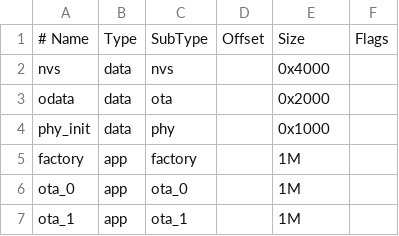
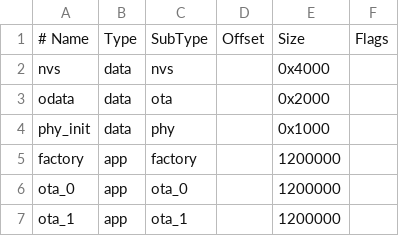
Before and after one commit to troels/esp32-wifi-updates, a CSV file: partitions.csv, drawn as a sheet.

```diff
--- a/partitions.csv
+++ b/partitions.csv
@@ -4,4 +4,4 @@ odata,    data, ota,     ,  0x2000,
 phy_init, data, phy,     ,  0x1000,
-factory,  app,  factory, ,  1M,
-ota_0,    app,  ota_0,   ,  1M,
-ota_1,    app,  ota_1,   ,  1M,
+factory,  app,  factory, ,  1200000,
+ota_0,    app,  ota_0,   ,  1200000,
+ota_1,    app,  ota_1,   ,  1200000,
```
Also changed, not shown: 5 other files.
